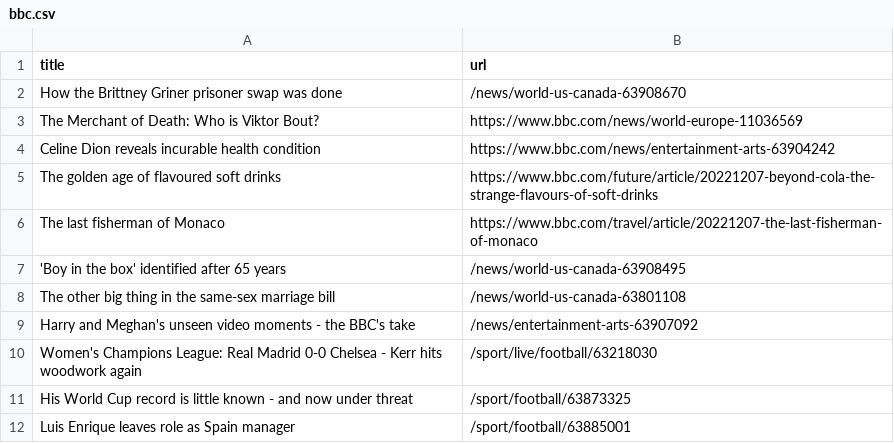
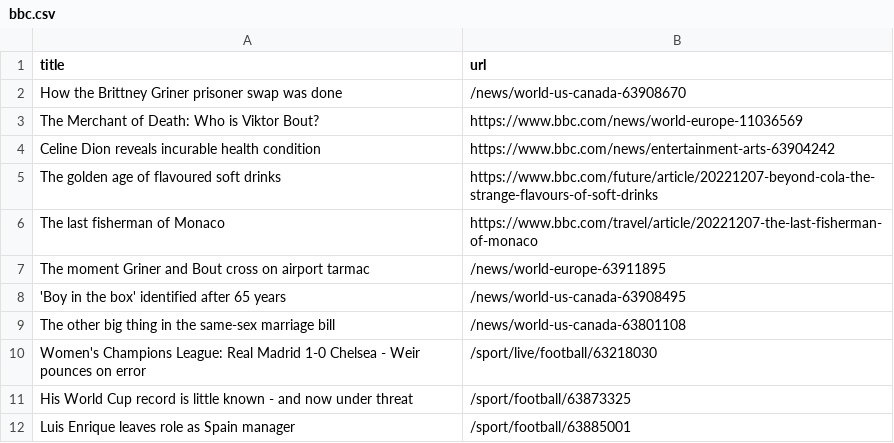
Before and after one commit to cpohkwan/automatic-scraper-bbc, a CSV file: bbc.csv, drawn as a sheet; only a part is shown.

```diff
--- a/bbc.csv
+++ b/bbc.csv
@@ -6,6 +6,6 @@ The golden age of flavoured soft drinks,https://www.bbc.com/future/article/20221
 The last fisherman of Monaco,https://www.bbc.com/travel/article/20221207-the-last-fisherman-of-monaco
+The moment Griner and Bout cross on airport tarmac,/news/world-europe-63911895
 'Boy in the box' identified after 65 years,/news/world-us-canada-63908495
 The other big thing in the same-sex marriage bill,/news/world-us-canada-63801108
-Harry and Meghan's unseen video moments - the BBC's take,/news/entertainment-arts-63907092
-Women's Champions League: Real Madrid 0-0 Chelsea - Kerr hits woodwork again,/sport/live/football/63218030
+Women's Champions League: Real Madrid 1-0 Chelsea - Weir pounces on error,/sport/live/football/63218030
 His World Cup record is little known - and now under threat,/sport/football/63873325
```
